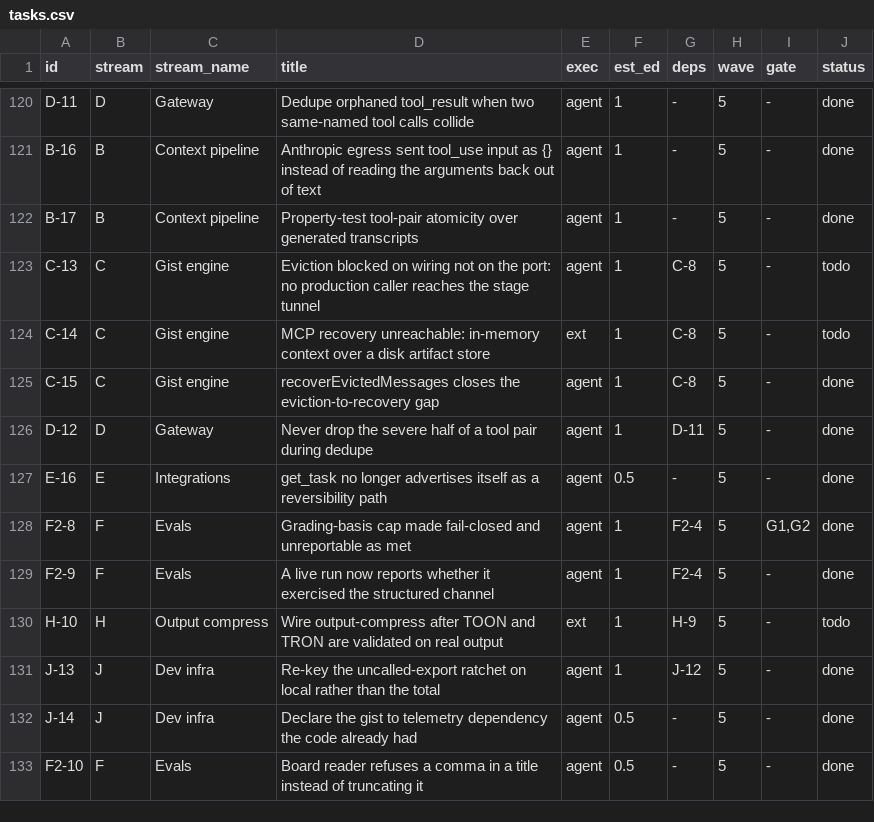
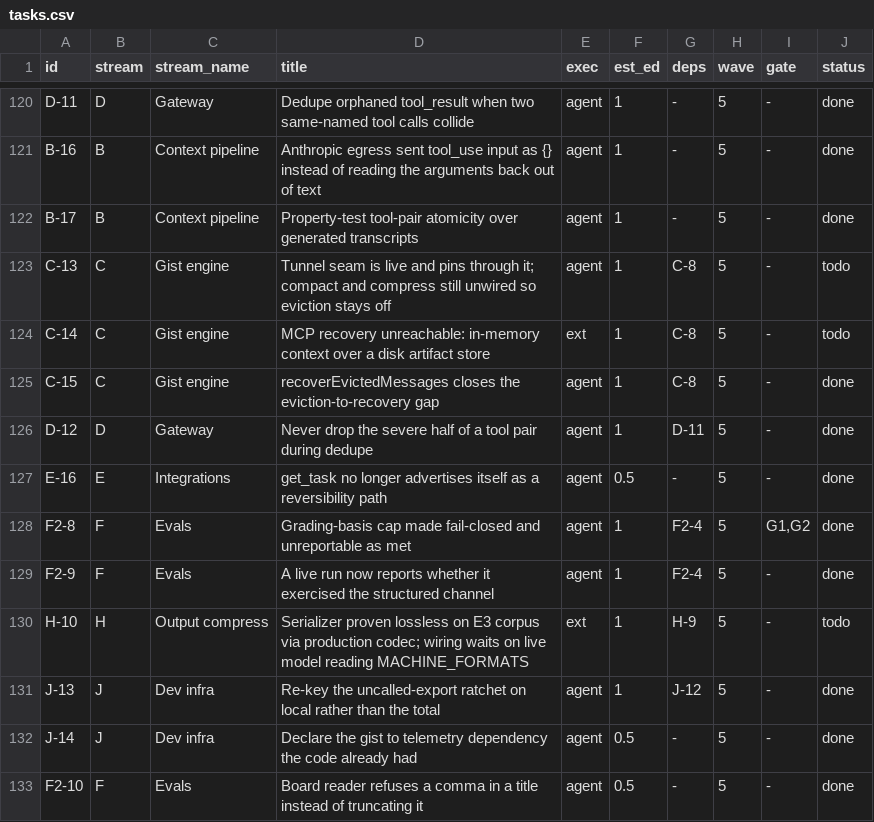
Before and after one commit to VinodAtwal/strata-ctx, a CSV file: docs/tasks.csv, drawn as a sheet; only a part is shown, gaps mark what is left out.

Commit message:
docs: a risk register for what the workspace can do, and who is watching it
docs/risk-analysis.md is the register: fifteen capabilities (R1-R15), each with
its upside, the way it goes wrong, a detection signal, a mitigation, and where
in the tree that mitigation lives. Every claim about an outside paper is one of
the two I could retrieve and read -- Governance Decay (arXiv:2606.22528) and
Compaction Cliff (arXiv:2608.22752) -- so the numbers in section 7 are figures
the papers state, not summaries I trusted to a title. P0-1/P0-2/P0-2b/P0-3 carry
their mutation-test results in 5.1 rather than a bare "done", because a fix that
cannot fail the suite is not evidence of anything.

Two earlier claims in that document were wrong and are corrected in place, not
quietly overwritten: R1 said no pessimistic estimator existed when
gateway/token-estimator.ts had one since 9b948a7 (the defect was that nothing
called it), and R2 said classifyBlockText would classify tiers when it returns a
Severity and triage.ts:102 defaulted every unrecognised tier to episodic.

docs/market.md positions the workspace against the papers; docs/visibility.md
turns the telemetry gaps into T1-T6 tasks; docs/how-it-works.md is the
human-facing path through it. README and AGENTS.md route to the register, and
the board records C-13's seam landing and H-10's codec validation.

```diff
--- a/docs/tasks.csv
+++ b/docs/tasks.csv
@@ -122,3 +122,3 @@ B-16,B,Context pipeline,Anthropic egress sent tool_use input as {} instead of re
 B-17,B,Context pipeline,Property-test tool-pair atomicity over generated transcripts,agent,1,-,5,-,done
-C-13,C,Gist engine,Eviction blocked on wiring not on the port: no production caller reaches the stage tunnel,agent,1,C-8,5,-,todo
+C-13,C,Gist engine,Tunnel seam is live and pins through it; compact and compress still unwired so eviction stays off,agent,1,C-8,5,-,todo
 C-14,C,Gist engine,MCP recovery unreachable: in-memory context over a disk artifact store,ext,1,C-8,5,-,todo
@@ -129,3 +129,3 @@ F2-8,F,Evals,Grading-basis cap made fail-closed and unreportable as met,agent,1,
 F2-9,F,Evals,A live run now reports whether it exercised the structured channel,agent,1,F2-4,5,-,done
-H-10,H,Output compress,Wire output-compress after TOON and TRON are validated on real output,ext,1,H-9,5,-,todo
+H-10,H,Output compress,Serializer proven lossless on E3 corpus via production codec; wiring waits on live model reading MACHINE_FORMATS,ext,1,H-9,5,-,todo
 J-13,J,Dev infra,Re-key the uncalled-export ratchet on local rather than the total,agent,1,J-12,5,-,done
```
Also changed, not shown: 10 other files.
